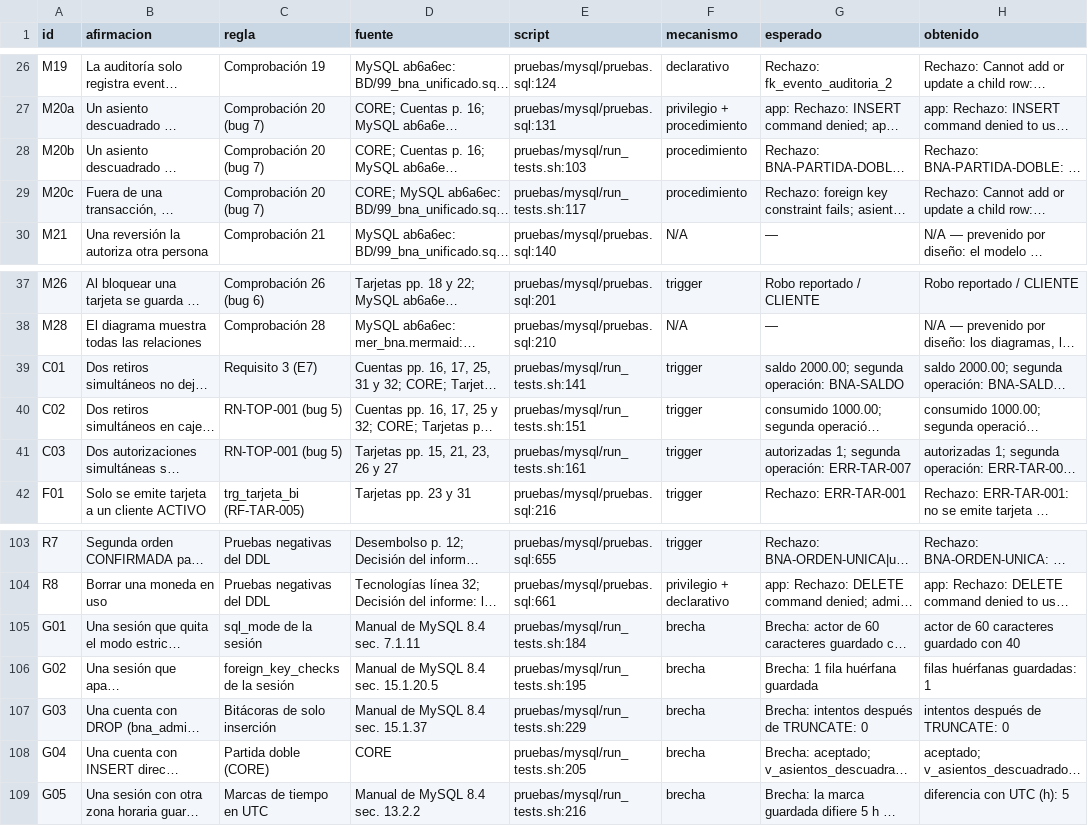
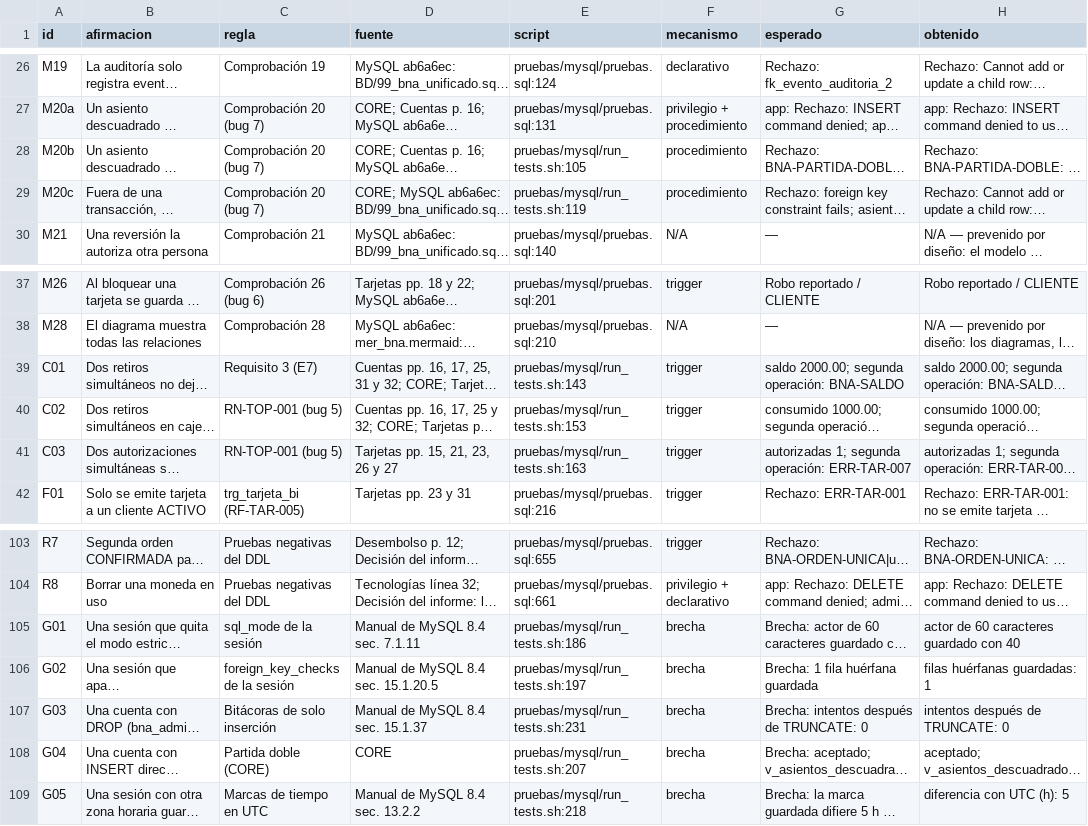
Before and after one commit to miguelpro324/bna-core-db, a CSV file: resultados/trazabilidad.csv, drawn as a sheet; only a part is shown, gaps mark what is left out; long unchanged cells end in …; the diff names each change by its address in the sheet, - before the commit and + after, or states it on an @@ line.

```diff
--- a/resultados/trazabilidad.csv
+++ b/resultados/trazabilidad.csv
-E28 (script): pruebas/mysql/run_tests.sh:103
+E28 (script): pruebas/mysql/run_tests.sh:105
-E29 (script): pruebas/mysql/run_tests.sh:117
+E29 (script): pruebas/mysql/run_tests.sh:119
-E39 (script): pruebas/mysql/run_tests.sh:141
+E39 (script): pruebas/mysql/run_tests.sh:143
-E40 (script): pruebas/mysql/run_tests.sh:151
+E40 (script): pruebas/mysql/run_tests.sh:153
-E41 (script): pruebas/mysql/run_tests.sh:161
+E41 (script): pruebas/mysql/run_tests.sh:163
-E105 (script): pruebas/mysql/run_tests.sh:184
+E105 (script): pruebas/mysql/run_tests.sh:186
-E106 (script): pruebas/mysql/run_tests.sh:195
+E106 (script): pruebas/mysql/run_tests.sh:197
-E107 (script): pruebas/mysql/run_tests.sh:229
+E107 (script): pruebas/mysql/run_tests.sh:231
-E108 (script): pruebas/mysql/run_tests.sh:205
+E108 (script): pruebas/mysql/run_tests.sh:207
-E109 (script): pruebas/mysql/run_tests.sh:216
+E109 (script): pruebas/mysql/run_tests.sh:218
```
Also changed, not shown: resultados/mysql/resultado-extension.tsv, 4 other files.
